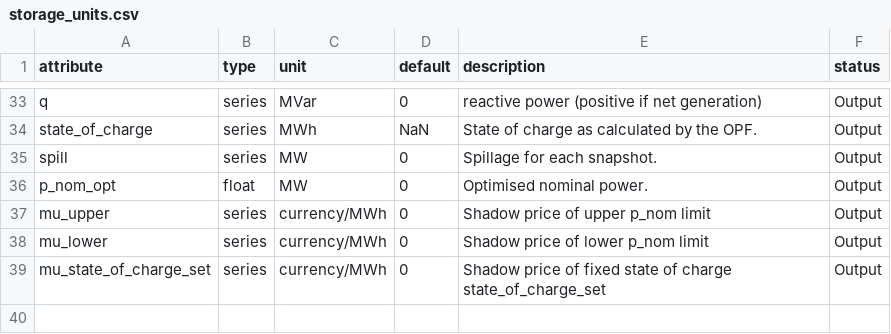
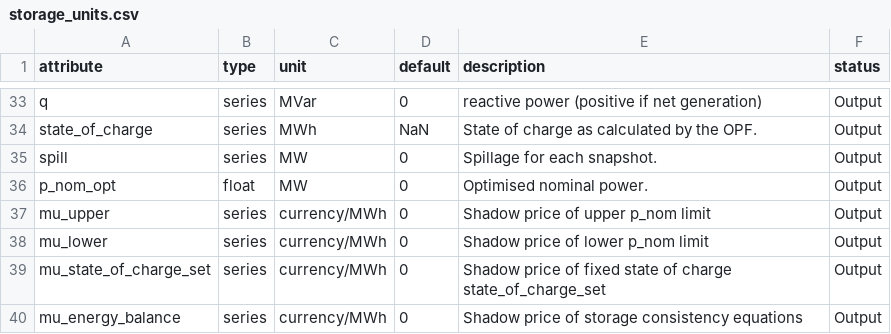
Before and after one commit to PyPSA/PyPSA, a CSV file: pypsa/component_attrs/storage_units.csv, drawn as a sheet; only a part is shown, gaps mark what is left out; the diff names each change by its address in the sheet, - before the commit and + after, or states it on an @@ line.

Commit message:
assign_duals: add storage consistency equations, remove non-existing shadow prices

```diff
--- a/pypsa/component_attrs/storage_units.csv
+++ b/pypsa/component_attrs/storage_units.csv
+row 40: mu_energy_balance | series | currency/MWh | 0 | Shadow price of storage consistency equations | Output
```
Also changed, not shown: pypsa/component_attrs/stores.csv, 2 other files.
